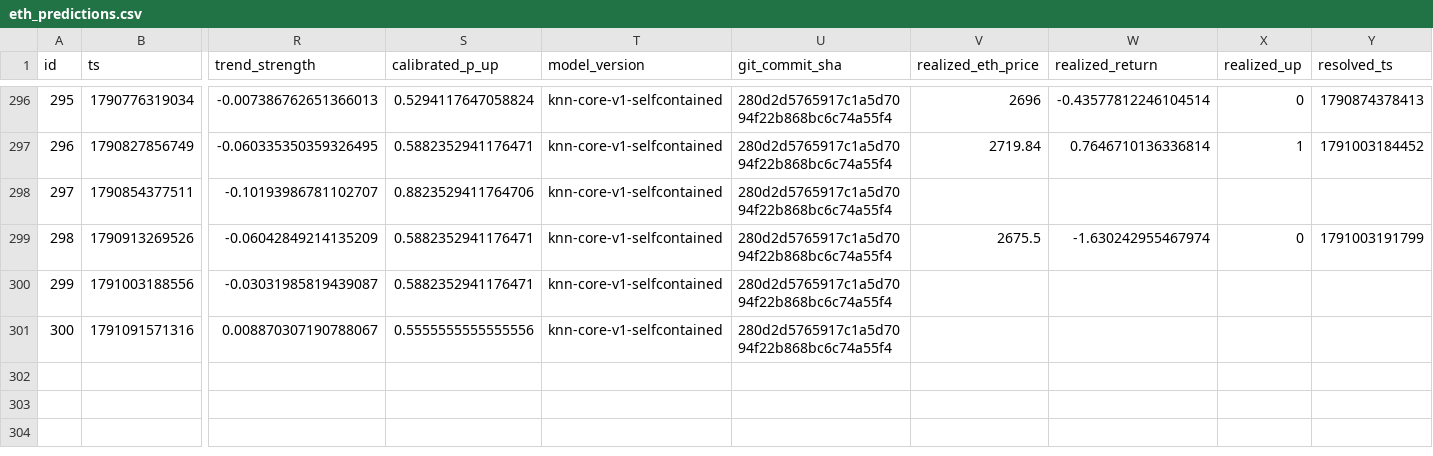
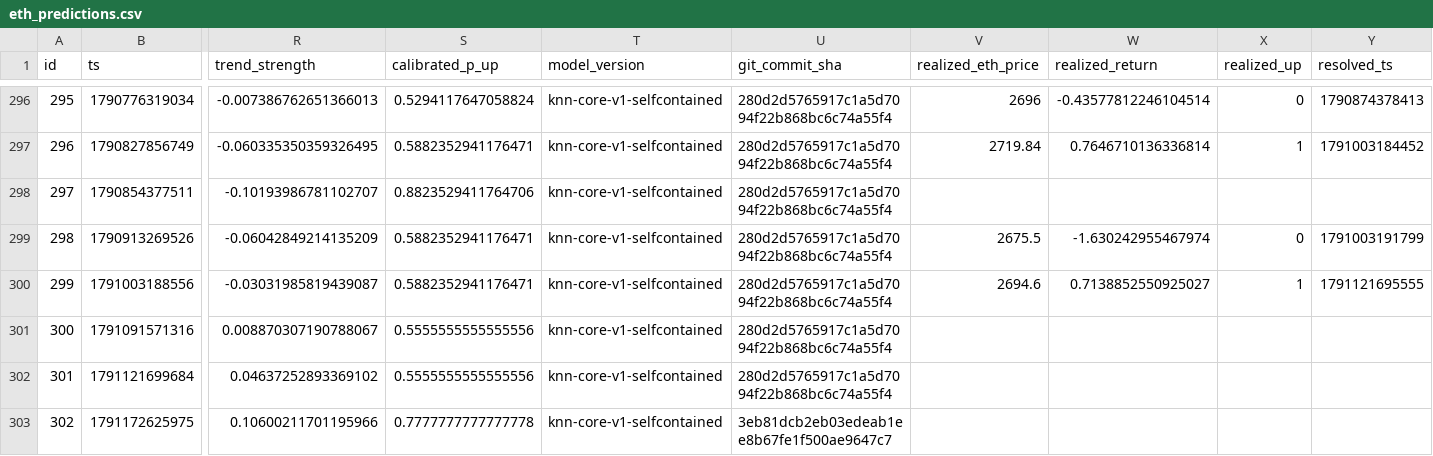
Before and after one commit to quiquandon-oss/PulseWorkerV2, a CSV file: data-exports/eth_predictions.csv, drawn as a sheet; only a part is shown, gaps mark what is left out; rows hold the shown columns only; the diff names each change by its address in the sheet, - before the commit and + after, or states it on an @@ line.

```diff
--- a/data-exports/eth_predictions.csv
+++ b/data-exports/eth_predictions.csv
-V300 (realized_eth_price): (empty)
+V300 (realized_eth_price): 2694.6
-W300 (realized_return): (empty)
+W300 (realized_return): 0.7138852550925027
-X300 (realized_up): (empty)
+X300 (realized_up): 1
-Y300 (resolved_ts): (empty)
+Y300 (resolved_ts): 1791121695555
+row 302: 301 | 1791121699684 | 0.04637252893369102 | 0.5555555555555556 | knn-core-v1-selfcontained | 280d2d5765917c1a5d7094f22b868bc6c74a55f4
+row 303: 302 | 1791172625975 | 0.10600211701195966 | 0.7777777777777778 | knn-core-v1-selfcontained | 3eb81dcb2eb03edeab1ee8b67fe1f500ae9647c7
```
Also changed, not shown: data-exports/btc_predictions.csv, data-exports/challenger_predictions.csv, 3 other files.
